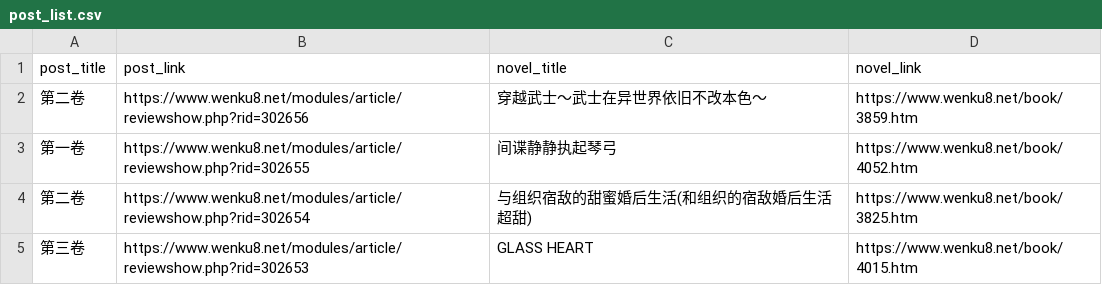
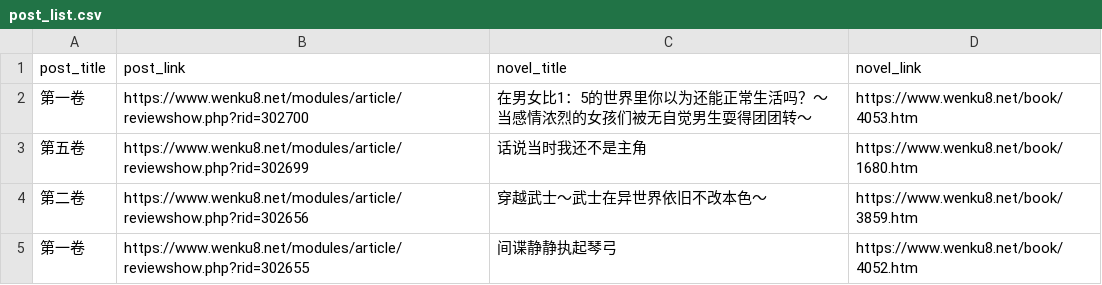
Before and after one commit to mojimoon/wenku8, a CSV file: out/post_list.csv, drawn as a sheet; only a part is shown; the shorter side is filled out with more unchanged rows.

```diff
--- a/out/post_list.csv
+++ b/out/post_list.csv
@@ -1,2 +1,4 @@
 post_title,post_link,novel_title,novel_link
+"第一卷",https://www.wenku8.net/modules/article/reviewshow.php?rid=302700,"在男女比1：5的世界里你以为还能正常生活吗？～当感情浓烈的女孩们被无自觉男生耍得团团转～",https://www.wenku8.net/book/4053.htm
+"第五卷",https://www.wenku8.net/modules/article/reviewshow.php?rid=302699,"话说当时我还不是主角",https://www.wenku8.net/book/1680.htm
 "第二卷",https://www.wenku8.net/modules/article/reviewshow.php?rid=302656,"穿越武士～武士在异世界依旧不改本色～",https://www.wenku8.net/book/3859.htm
```
Also changed, not shown: out/merged.csv, 3 other files.
